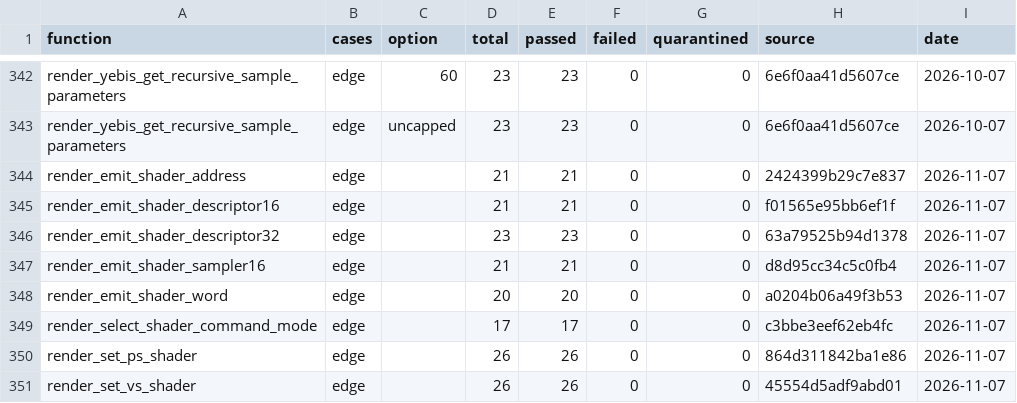
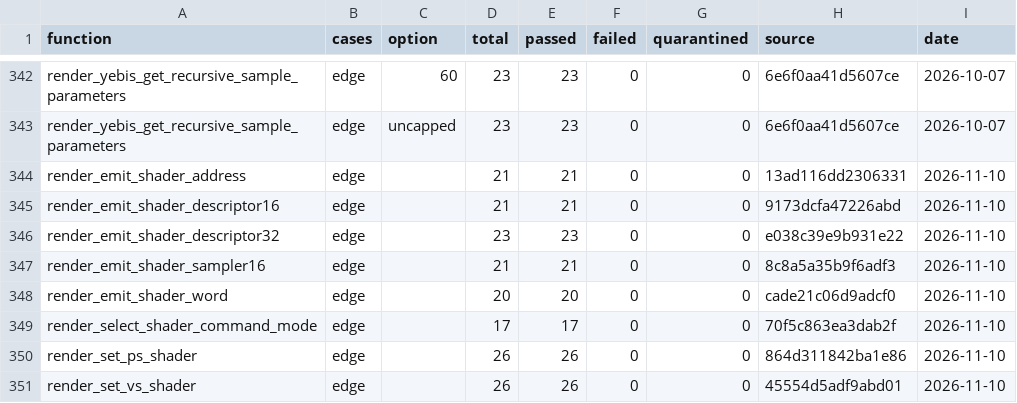
Before and after one commit to evill33t/Paleblood, a CSV file: symbols/verification.csv, drawn as a sheet; only a part is shown, gaps mark what is left out.

```diff
--- a/symbols/verification.csv
+++ b/symbols/verification.csv
@@ -343,9 +343,9 @@ render_yebis_get_recursive_sample_parameters,edge,60,23,23,0,0,6e6f0aa41d5607ce,
 render_yebis_get_recursive_sample_parameters,edge,uncapped,23,23,0,0,6e6f0aa41d5607ce,2026-10-07
-render_emit_shader_address,edge,,21,21,0,0,2424399b29c7e837,2026-11-07
-render_emit_shader_descriptor16,edge,,21,21,0,0,f01565e95bb6ef1f,2026-11-07
-render_emit_shader_descriptor32,edge,,23,23,0,0,63a79525b94d1378,2026-11-07
-render_emit_shader_sampler16,edge,,21,21,0,0,d8d95cc34c5c0fb4,2026-11-07
-render_emit_shader_word,edge,,20,20,0,0,a0204b06a49f3b53,2026-11-07
-render_select_shader_command_mode,edge,,17,17,0,0,c3bbe3eef62eb4fc,2026-11-07
-render_set_ps_shader,edge,,26,26,0,0,864d311842ba1e86,2026-11-07
-render_set_vs_shader,edge,,26,26,0,0,45554d5adf9abd01,2026-11-07
+render_emit_shader_address,edge,,21,21,0,0,13ad116dd2306331,2026-11-10
+render_emit_shader_descriptor16,edge,,21,21,0,0,9173dcfa47226abd,2026-11-10
+render_emit_shader_descriptor32,edge,,23,23,0,0,e038c39e9b931e22,2026-11-10
+render_emit_shader_sampler16,edge,,21,21,0,0,8c8a5a35b9f6adf3,2026-11-10
+render_emit_shader_word,edge,,20,20,0,0,cade21c06d9adcf0,2026-11-10
+render_select_shader_command_mode,edge,,17,17,0,0,70f5c863ea3dab2f,2026-11-10
+render_set_ps_shader,edge,,26,26,0,0,864d311842ba1e86,2026-11-10
+render_set_vs_shader,edge,,26,26,0,0,45554d5adf9abd01,2026-11-10
```
